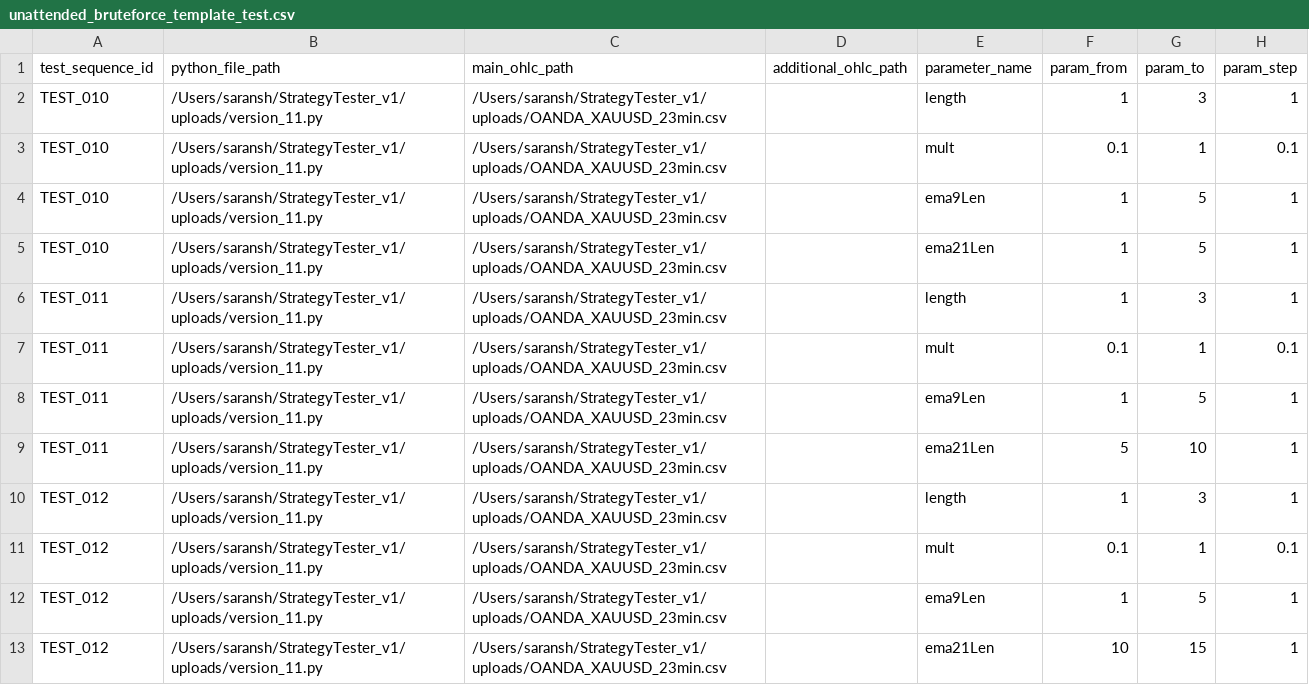
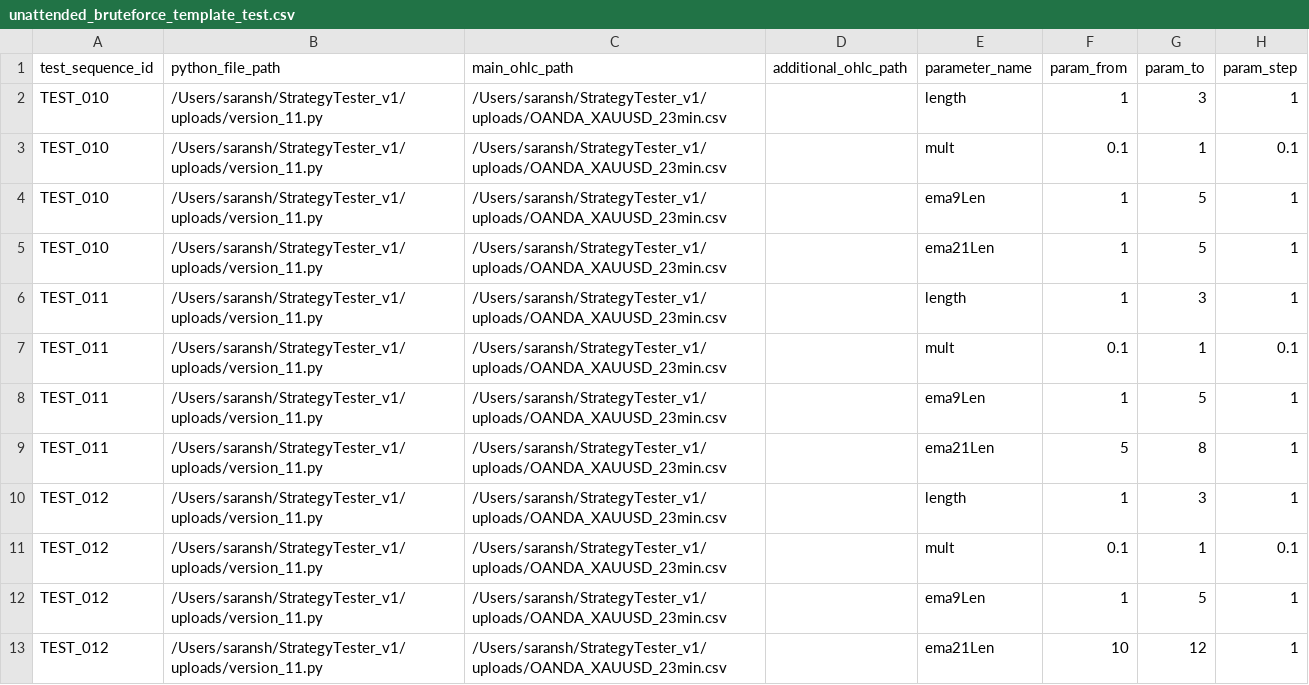
Before and after one commit to saranshsrivastava01-coder/StrategyTester, a CSV file: uploads/unattended_bruteforce_template_test.csv, drawn as a sheet.

```diff
--- a/uploads/unattended_bruteforce_template_test.csv
+++ b/uploads/unattended_bruteforce_template_test.csv
@@ -8,3 +8,3 @@ TEST_011,/Users/saransh/StrategyTester_v1/uploads/version_11.py,/Users/saransh/S
 TEST_011,/Users/saransh/StrategyTester_v1/uploads/version_11.py,/Users/saransh/StrategyTester_v1/uploads/OANDA_XAUUSD_23min.csv,,ema9Len,1,5,1
-TEST_011,/Users/saransh/StrategyTester_v1/uploads/version_11.py,/Users/saransh/StrategyTester_v1/uploads/OANDA_XAUUSD_23min.csv,,ema21Len,5,10,1
+TEST_011,/Users/saransh/StrategyTester_v1/uploads/version_11.py,/Users/saransh/StrategyTester_v1/uploads/OANDA_XAUUSD_23min.csv,,ema21Len,5,8,1
 TEST_012,/Users/saransh/StrategyTester_v1/uploads/version_11.py,/Users/saransh/StrategyTester_v1/uploads/OANDA_XAUUSD_23min.csv,,length,1,3,1
@@ -12,2 +12,2 @@ TEST_012,/Users/saransh/StrategyTester_v1/uploads/version_11.py,/Users/saransh/S
 TEST_012,/Users/saransh/StrategyTester_v1/uploads/version_11.py,/Users/saransh/StrategyTester_v1/uploads/OANDA_XAUUSD_23min.csv,,ema9Len,1,5,1
-TEST_012,/Users/saransh/StrategyTester_v1/uploads/version_11.py,/Users/saransh/StrategyTester_v1/uploads/OANDA_XAUUSD_23min.csv,,ema21Len,10,15,1
+TEST_012,/Users/saransh/StrategyTester_v1/uploads/version_11.py,/Users/saransh/StrategyTester_v1/uploads/OANDA_XAUUSD_23min.csv,,ema21Len,10,12,1
```
Also changed, not shown: 14 other files.
